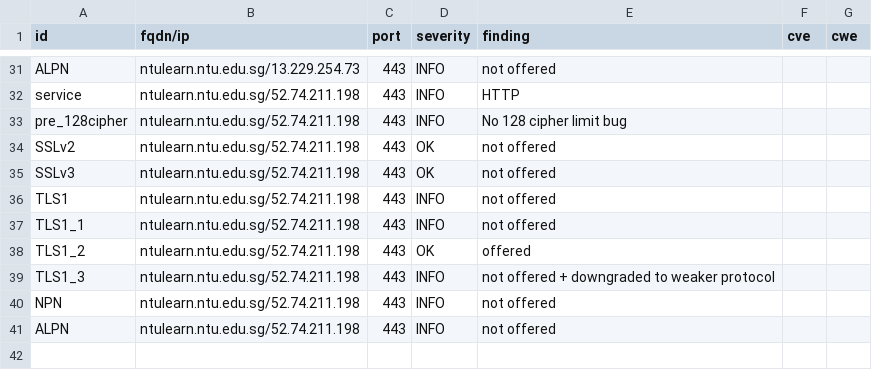
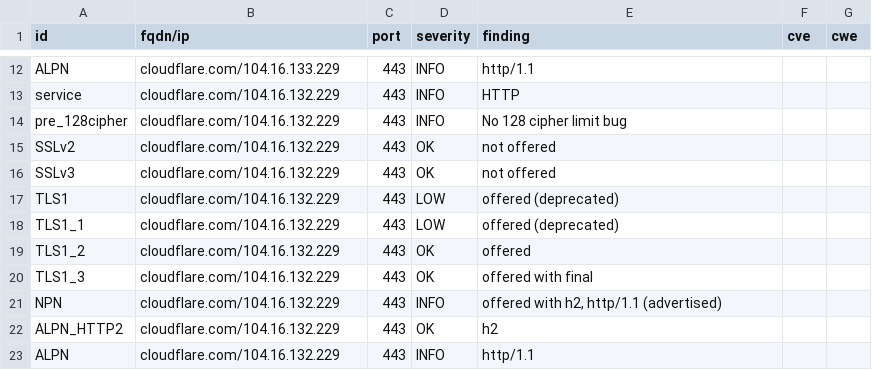
Before and after one commit to kaifong-leong/fyp, a CSV file: testssl_service/testssl_docker/results/results.csv, drawn as a sheet; only a part is shown, gaps mark what is left out; the diff covers the shown part only.

```diff
--- a/testssl_service/testssl_docker/results/results.csv
+++ b/testssl_service/testssl_docker/results/results.csv
@@ -31,11 +12,12 @@
-"ALPN","ntulearn.ntu.edu.sg/13.229.254.73","443","INFO","not offered","",""
-"service","ntulearn.ntu.edu.sg/52.74.211.198","443","INFO","HTTP","",""
-"pre_128cipher","ntulearn.ntu.edu.sg/52.74.211.198","443","INFO","No 128 cipher limit bug","",""
-"SSLv2","ntulearn.ntu.edu.sg/52.74.211.198","443","OK","not offered","",""
-"SSLv3","ntulearn.ntu.edu.sg/52.74.211.198","443","OK","not offered","",""
-"TLS1","ntulearn.ntu.edu.sg/52.74.211.198","443","INFO","not offered","",""
-"TLS1_1","ntulearn.ntu.edu.sg/52.74.211.198","443","INFO","not offered","",""
-"TLS1_2","ntulearn.ntu.edu.sg/52.74.211.198","443","OK","offered","",""
-"TLS1_3","ntulearn.ntu.edu.sg/52.74.211.198","443","INFO","not offered + downgraded to weaker protocol","",""
-"NPN","ntulearn.ntu.edu.sg/52.74.211.198","443","INFO","not offered","",""
-"ALPN","ntulearn.ntu.edu.sg/52.74.211.198","443","INFO","not offered","",""
+"ALPN","cloudflare.com/104.16.133.229","443","INFO","http/1.1","",""
+"service","cloudflare.com/104.16.132.229","443","INFO","HTTP","",""
+"pre_128cipher","cloudflare.com/104.16.132.229","443","INFO","No 128 cipher limit bug","",""
+"SSLv2","cloudflare.com/104.16.132.229","443","OK","not offered","",""
+"SSLv3","cloudflare.com/104.16.132.229","443","OK","not offered","",""
+"TLS1","cloudflare.com/104.16.132.229","443","LOW","offered (deprecated)","",""
+"TLS1_1","cloudflare.com/104.16.132.229","443","LOW","offered (deprecated)","",""
+"TLS1_2","cloudflare.com/104.16.132.229","443","OK","offered","",""
+"TLS1_3","cloudflare.com/104.16.132.229","443","OK","offered with final","",""
+"NPN","cloudflare.com/104.16.132.229","443","INFO","offered with h2, http/1.1 (advertised)","",""
+"ALPN_HTTP2","cloudflare.com/104.16.132.229","443","OK","h2","",""
+"ALPN","cloudflare.com/104.16.132.229","443","INFO","http/1.1","",""
```
Also changed, not shown: 1 added row, 20 removed rows and 16 edited cells elsewhere in this file, 11 other files.
